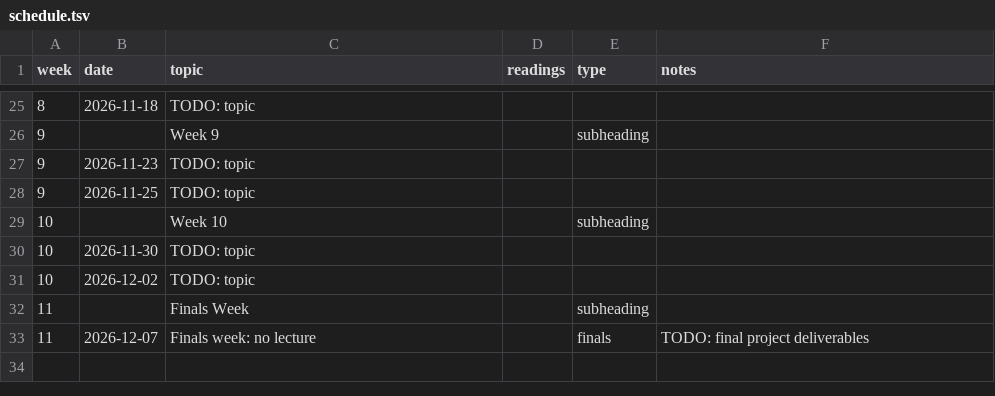
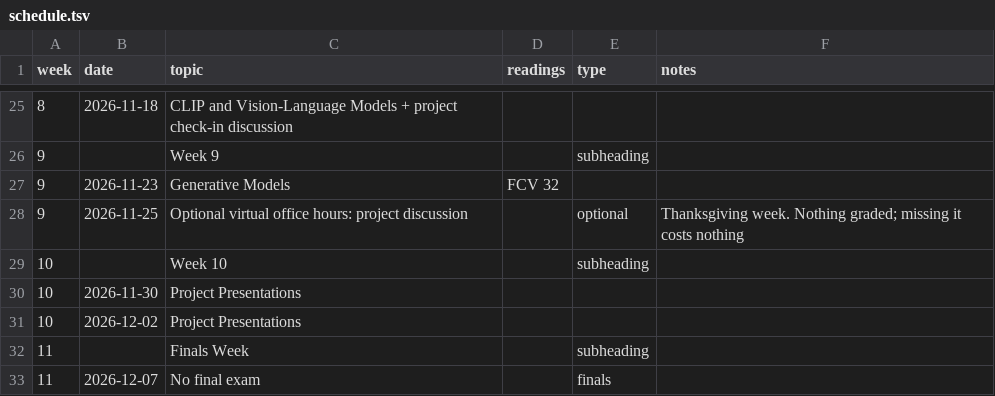
Before and after one commit to jhoffman/cs117-fa26, a TSV file: _data/schedule.tsv, drawn as a sheet; only a part is shown, gaps mark what is left out; the diff covers the shown part only.

```diff
--- a/_data/schedule.tsv
+++ b/_data/schedule.tsv
@@ -25,9 +25,9 @@ week	date	topic	readings	type	notes
-8	2026-11-18	TODO: topic			
+8	2026-11-18	CLIP and Vision-Language Models + project check-in discussion			
 9		Week 9		subheading	
-9	2026-11-23	TODO: topic			
-9	2026-11-25	TODO: topic			
+9	2026-11-23	Generative Models	FCV 32		
+9	2026-11-25	Optional virtual office hours: project discussion		optional	Thanksgiving week. Nothing graded; missing it costs nothing
 10		Week 10		subheading	
-10	2026-11-30	TODO: topic			
-10	2026-12-02	TODO: topic			
+10	2026-11-30	Project Presentations			
+10	2026-12-02	Project Presentations			
 11		Finals Week		subheading	
-11	2026-12-07	Finals week: no lecture		finals	TODO: final project deliverables
+11	2026-12-07	No final exam		finals	
```
Also changed, not shown: 32 edited cells elsewhere in this file, 13 other files.
